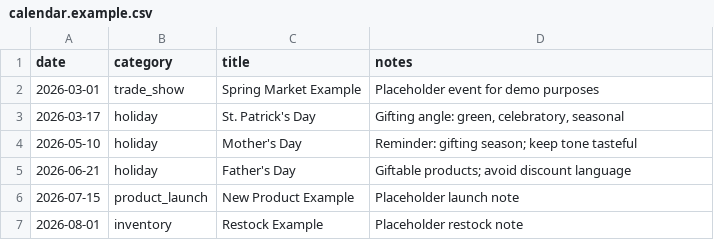
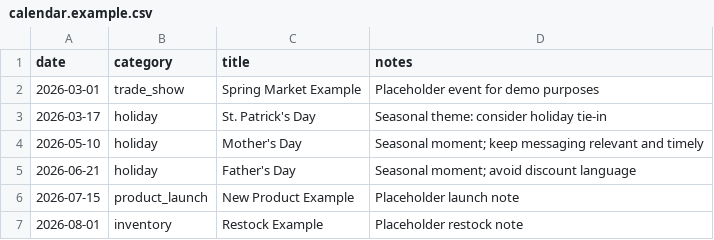
Before and after one commit to BourbonBaggers/ai-ops-agent, a CSV file: docs/calendar.example.csv, drawn as a sheet.

```diff
--- a/docs/calendar.example.csv
+++ b/docs/calendar.example.csv
@@ -2,5 +2,5 @@ date,category,title,notes
 2026-03-01,trade_show,Spring Market Example,Placeholder event for demo purposes
-2026-03-17,holiday,St. Patrick's Day,"Gifting angle: green, celebratory, seasonal"
-2026-05-10,holiday,Mother's Day,"Reminder: gifting season; keep tone tasteful"
-2026-06-21,holiday,Father's Day,"Giftable products; avoid discount language"
+2026-03-17,holiday,St. Patrick's Day,"Seasonal theme: consider holiday tie-in"
+2026-05-10,holiday,Mother's Day,"Seasonal moment; keep messaging relevant and timely"
+2026-06-21,holiday,Father's Day,"Seasonal moment; avoid discount language"
 2026-07-15,product_launch,New Product Example,Placeholder launch note
```
Also changed, not shown: 15 other files.
